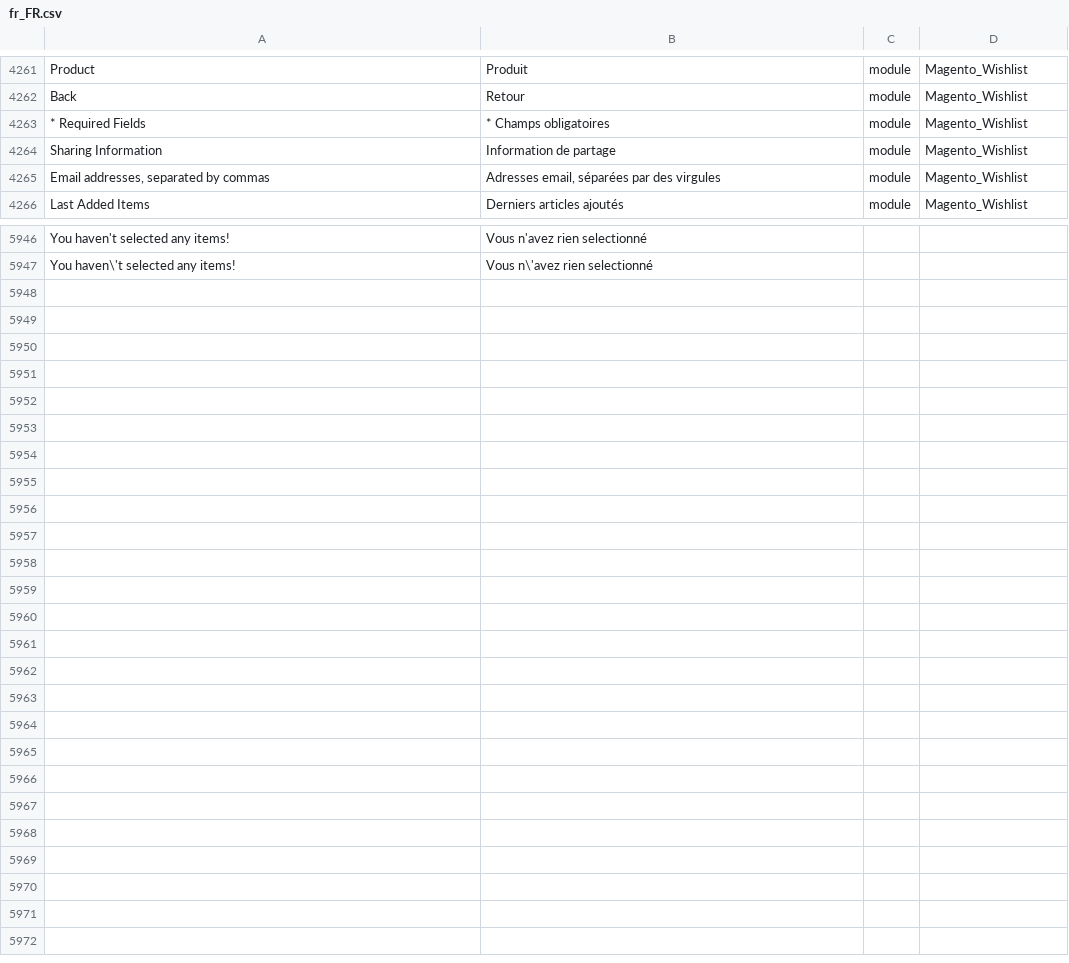
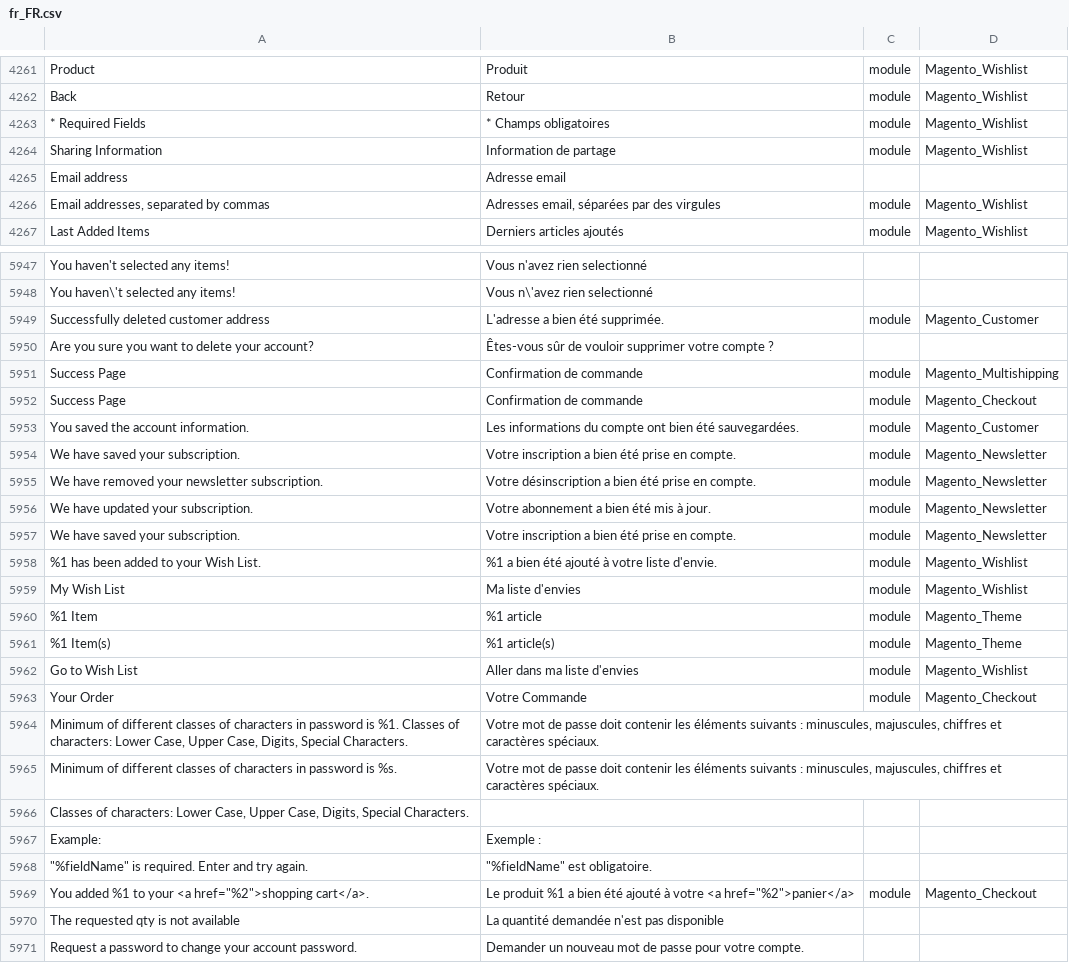
Before and after one commit to adexos/language_fr_fr, a CSV file: fr_FR.csv, drawn as a sheet; only a part is shown, gaps mark what is left out; the diff covers the shown part only; the diff names each change by its address in the sheet, - before the commit and + after, or states it on an @@ line.

```diff
--- a/fr_FR.csv
+++ b/fr_FR.csv
+row 4265: Email address | Adresse email
+row 5949: Successfully deleted customer address | L'adresse a bien été supprimée. | module | Magento_Customer
+row 5950: Are you sure you want to delete your account? | Êtes-vous sûr de vouloir supprimer votre compte ?
+row 5951: Success Page | Confirmation de commande | module | Magento_Multishipping
+row 5952: Success Page | Confirmation de commande | module | Magento_Checkout
+row 5953: You saved the account information. | Les informations du compte ont bien été sauvegardées. | module | Magento_Customer
+row 5954: We have saved your subscription. | Votre inscription a bien été prise en compte. | module | Magento_Newsletter
+row 5955: We have removed your newsletter subscription. | Votre désinscription a bien été prise en compte. | module | Magento_Newsletter
+row 5956: We have updated your subscription. | Votre abonnement a bien été mis à jour. | module | Magento_Newsletter
+row 5957: We have saved your subscription. | Votre inscription a bien été prise en compte. | module | Magento_Newsletter
+row 5958: %1 has been added to your Wish List. | %1 a bien été ajouté à votre liste d'envie. | module | Magento_Wishlist
+row 5959: My Wish List | Ma liste d'envies | module | Magento_Wishlist
+row 5960: %1 Item | %1 article | module | Magento_Theme
+row 5961: %1 Item(s) | %1 article(s) | module | Magento_Theme
+row 5962: Go to Wish List | Aller dans ma liste d'envies | module | Magento_Wishlist
+row 5963: Your Order | Votre Commande | module | Magento_Checkout
+row 5964: Minimum of different classes of characters in password is %1. Classes of characters: Lower Case, Upper Case, Digits, Special Characters. | Votre mot de passe doit contenir les éléments suivants : minuscules, majuscules, chiffres et caractères spéciaux.
+row 5965: Minimum of different classes of characters in password is %s. | Votre mot de passe doit contenir les éléments suivants : minuscules, majuscules, chiffres et caractères spéciaux.
+row 5966: Classes of characters: Lower Case, Upper Case, Digits, Special Characters.
+row 5967: Example: | Exemple :
+row 5968: "%fieldName" is required. Enter and try again. | "%fieldName" est obligatoire.
+row 5969: You added %1 to your <a href="%2">shopping cart</a>. | Le produit %1 a bien été ajouté à votre <a href="%2">panier</a> | module | Magento_Checkout
+row 5970: The requested qty is not available | La quantité demandée n'est pas disponible
+row 5971: Request a password to change your account password. | Demander un nouveau mot de passe pour votre compte.
```
Also changed, not shown: 4 edited cells elsewhere in this file, 1 other file.
